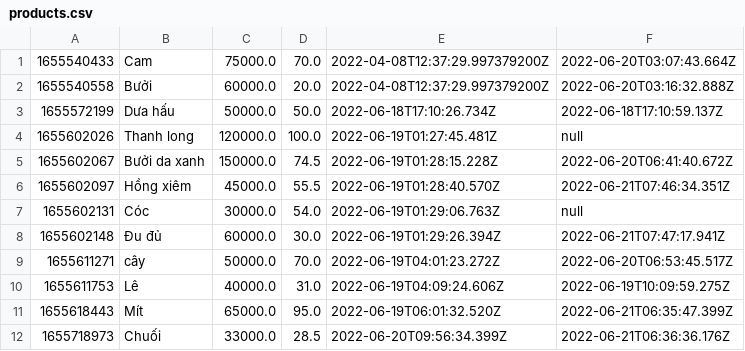
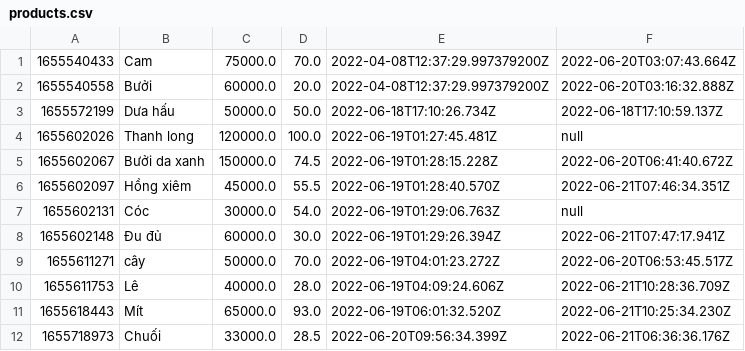
Before and after one commit to VoDaiLoc/case-study-module2, a CSV file: fruit-shop-manager/data/products.csv, drawn as a sheet.

```diff
--- a/fruit-shop-manager/data/products.csv
+++ b/fruit-shop-manager/data/products.csv
@@ -9,4 +9,4 @@
 1655611271,cây,50000.0,70.0,2022-06-19T04:01:23.272Z,2022-06-20T06:53:45.517Z
-1655611753,Lê,40000.0,31.0,2022-06-19T04:09:24.606Z,2022-06-19T10:09:59.275Z
-1655618443,Mít,65000.0,95.0,2022-06-19T06:01:32.520Z,2022-06-21T06:35:47.399Z
+1655611753,Lê,40000.0,28.0,2022-06-19T04:09:24.606Z,2022-06-21T10:28:36.709Z
+1655618443,Mít,65000.0,93.0,2022-06-19T06:01:32.520Z,2022-06-21T10:25:34.230Z
 1655718973,Chuối,33000.0,28.5,2022-06-20T09:56:34.399Z,2022-06-21T06:36:36.176Z
```
Also changed, not shown: fruit-shop-manager/data/order-items.csv, 19 other files.
